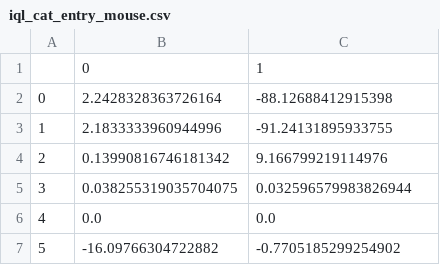
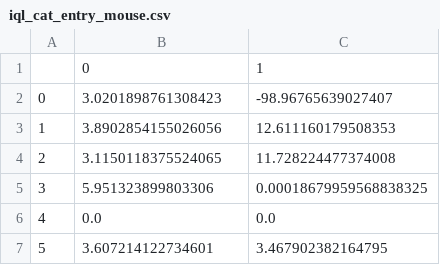
Before and after one commit to Mojitoapplemint/Decentralized_Control_System_Reduction_to_Single_Agent_Reinforcement, a CSV file: Independent Q Learning/Exp1 original reward function/iql_cat_entry_mouse.csv, drawn as a sheet.

```diff
--- a/Independent Q Learning/Exp1 original reward function/iql_cat_entry_mouse.csv
+++ b/Independent Q Learning/Exp1 original reward function/iql_cat_entry_mouse.csv
@@ -1,7 +1,7 @@
 ,0,1
-0,2.2428328363726164,-88.12688412915398
-1,2.1833333960944996,-91.24131895933755
-2,0.13990816746181342,9.166799219114976
-3,0.038255319035704075,0.032596579983826944
+0,3.0201898761308423,-98.96765639027407
+1,3.8902854155026056,12.611160179508353
+2,3.1150118375524065,11.728224477374008
+3,5.951323899803306,0.00018679959568838325
 4,0.0,0.0
-5,-16.09766304722882,-0.7705185299254902
+5,3.607214122734601,3.467902382164795
```
Also changed, not shown: 22 other files.
